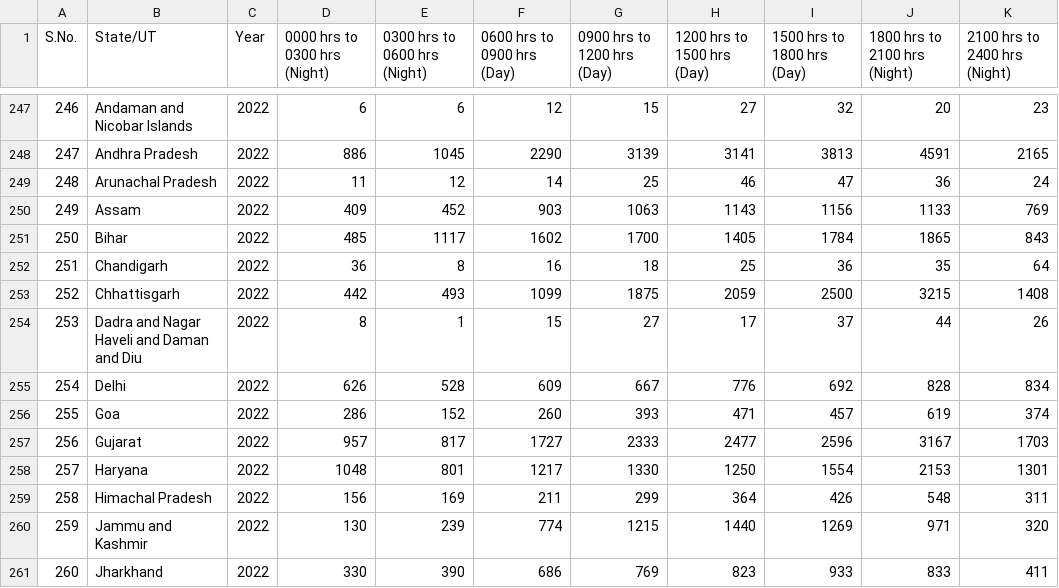
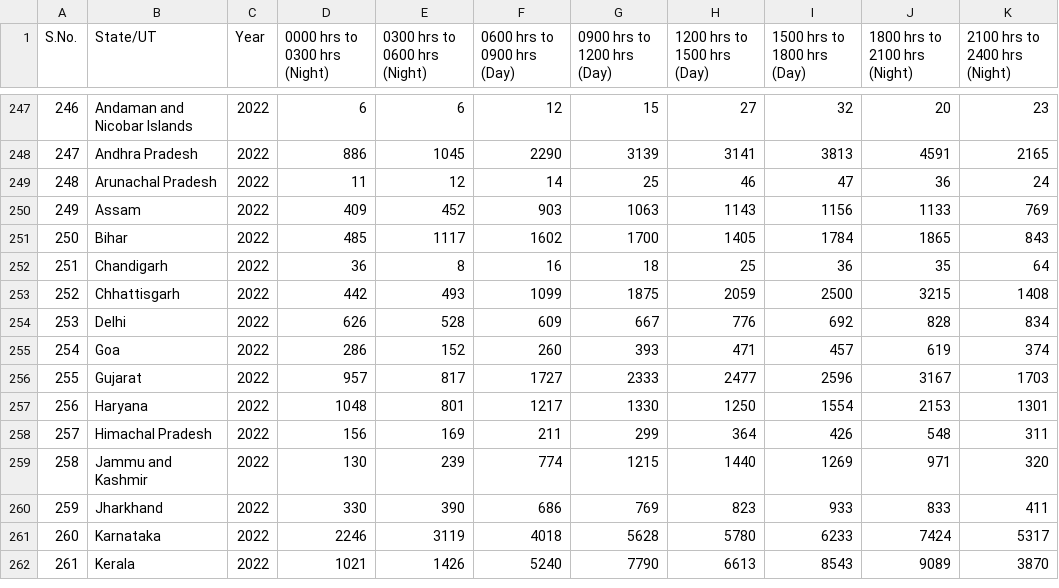
Before and after one commit to ankitarchoudhary/Dark-Hours-India, a CSV file: data/processed/time_of_occurrence_2015_2022.csv, drawn as a sheet; only a part is shown, gaps mark what is left out; the shorter side is filled out with more unchanged rows; removed rows and columns are numbered as before the commit, all else as after; the diff names each change by its address in the sheet, - before the commit and + after, or states it on an @@ line.

Commit message:
Fix total accidental deaths data - 280 rows complete

```diff
--- a/data/processed/time_of_occurrence_2015_2022.csv
+++ b/data/processed/time_of_occurrence_2015_2022.csv
-row 254: 253 | Dadra and Nagar Haveli and Daman and Diu | 2022 | 8 | 1 | 15 | 27 | 17 | 37 | 44 | 26
@@ column A (S.No.) renumbered from row 254 down @@
```
Also changed, not shown: data/processed/total_accidental_deaths_2015_2022.csv, 2 other files.
